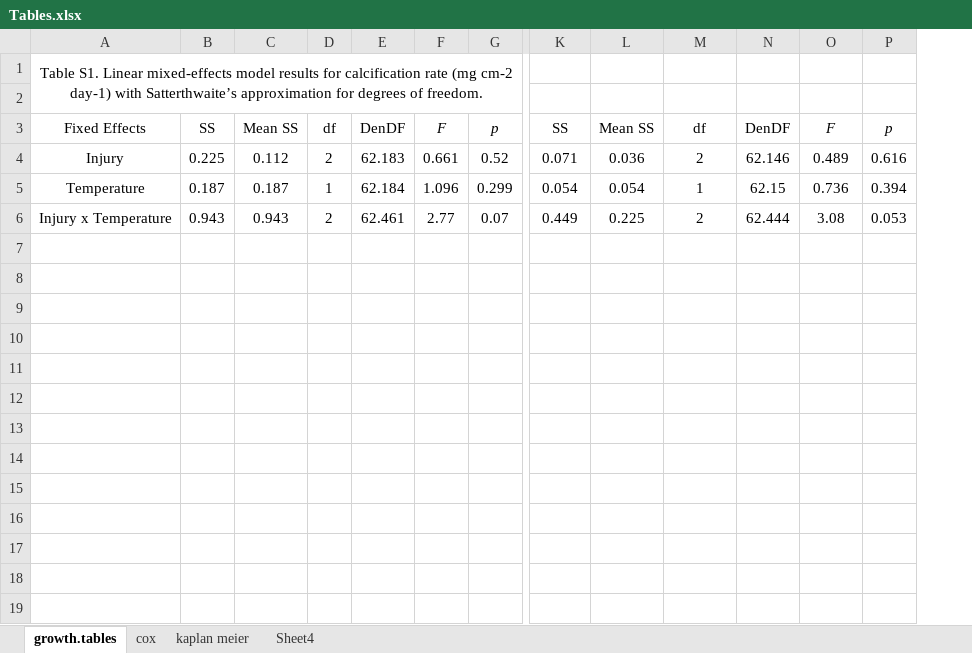
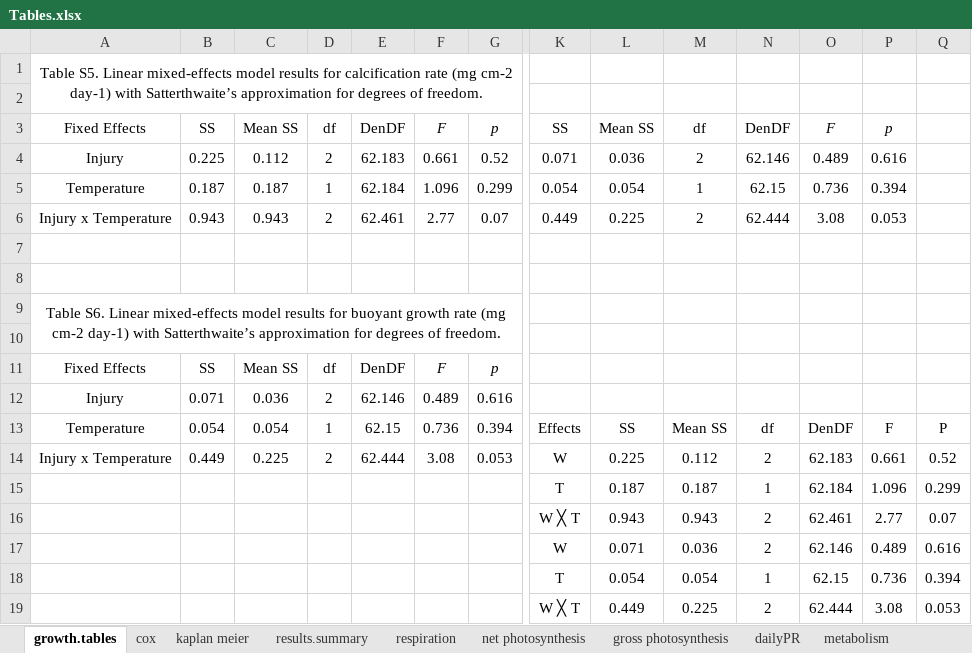
Before and after one commit to ninahmunk/Acropora_Regeneration-main, an Excel workbook: Growth/Output/Tables.xlsx, sheet growth.tables, drawn as a sheet; only a part is shown, gaps mark what is left out; values as stored, in another font and other column widths than the file's, no borders; table styles not drawn; rows hold the shown columns only; the diff names each change by its address in the sheet, - before the commit and + after, or states it on an @@ line.

Commit message:
reanalyzing regen data, results: figures and tables

```diff
--- a/Growth/Output/Tables.xlsx (sheet growth.tables)
+++ b/Growth/Output/Tables.xlsx (sheet growth.tables)
-sheet tab: Sheet4
+sheet tab: results.summary
+sheet tab: respiration
+sheet tab: net photosynthesis
+sheet tab: gross photosynthesis
+sheet tab: dailyPR
+sheet tab: metabolism
+column Q, empty
-A1: Table S1. Linear mixed-effects…
+A1: Table S5. Linear mixed-effects…
+row 7: (empty)
+row 8: (empty)
+row 9: Table S6. Linear mixed-effects model results for buoyant growth rate (mg cm-2 day-1) with Satterthwaite’s approximation for degrees of freedom.
+row 10: (empty)
+row 11: Fixed Effects | SS | Mean SS | df | DenDF | F | p
+row 12: Injury | 0.071 | 0.036 | 2 | 62.146 | 0.489 | 0.616
+row 13: Temperature | 0.054 | 0.054 | 1 | 62.15 | 0.736 | 0.394 | Effects | SS | Mean SS | df | DenDF | F | P
+row 14: Injury x Temperature | 0.449 | 0.225 | 2 | 62.444 | 3.08 | 0.053 | W | 0.225 | 0.112 | 2 | 62.183 | 0.661 | 0.52
+row 15:  |  |  |  |  |  |  | T | 0.187 | 0.187 | 1 | 62.184 | 1.096 | 0.299
+row 16:  |  |  |  |  |  |  | W ╳ T | 0.943 | 0.943 | 2 | 62.461 | 2.77 | 0.07
+row 17:  |  |  |  |  |  |  | W | 0.071 | 0.036 | 2 | 62.146 | 0.489 | 0.616
+row 18:  |  |  |  |  |  |  | T | 0.054 | 0.054 | 1 | 62.15 | 0.736 | 0.394
+row 19:  |  |  |  |  |  |  | W ╳ T | 0.449 | 0.225 | 2 | 62.444 | 3.08 | 0.053
```
Also changed, not shown: sheet kaplan meier, sheet cox, sheet results.summary, Wound_Closure/Output/summary.table.combined.xlsx, 32 other files.
